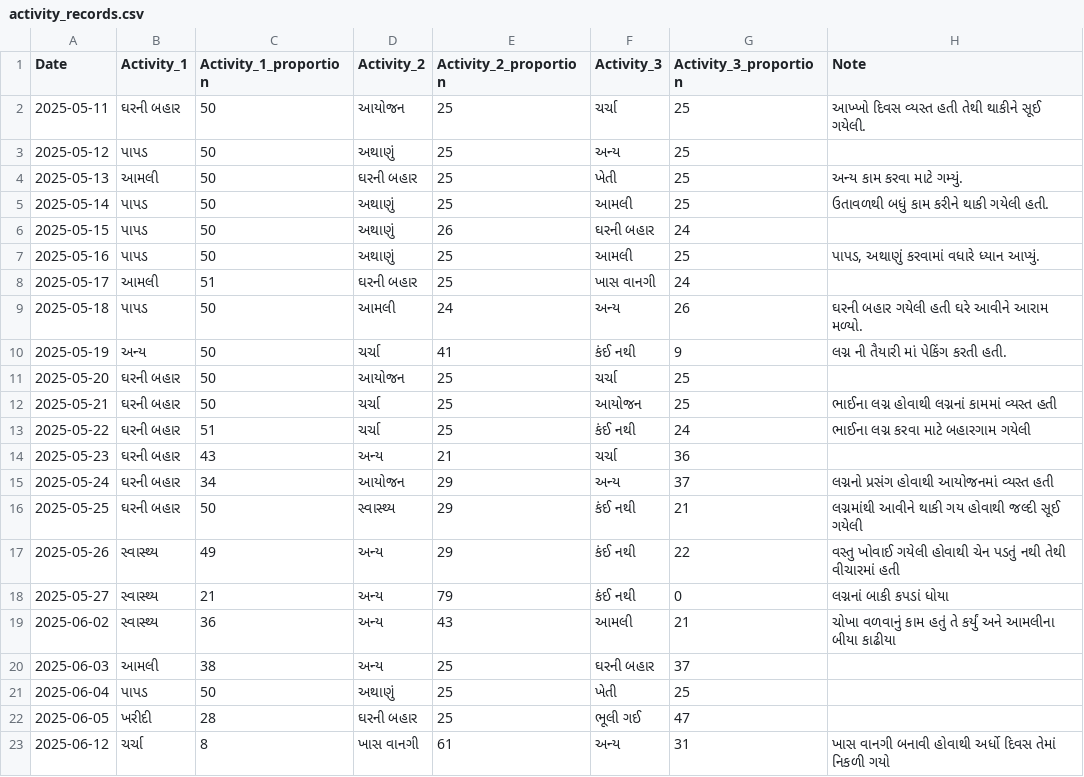
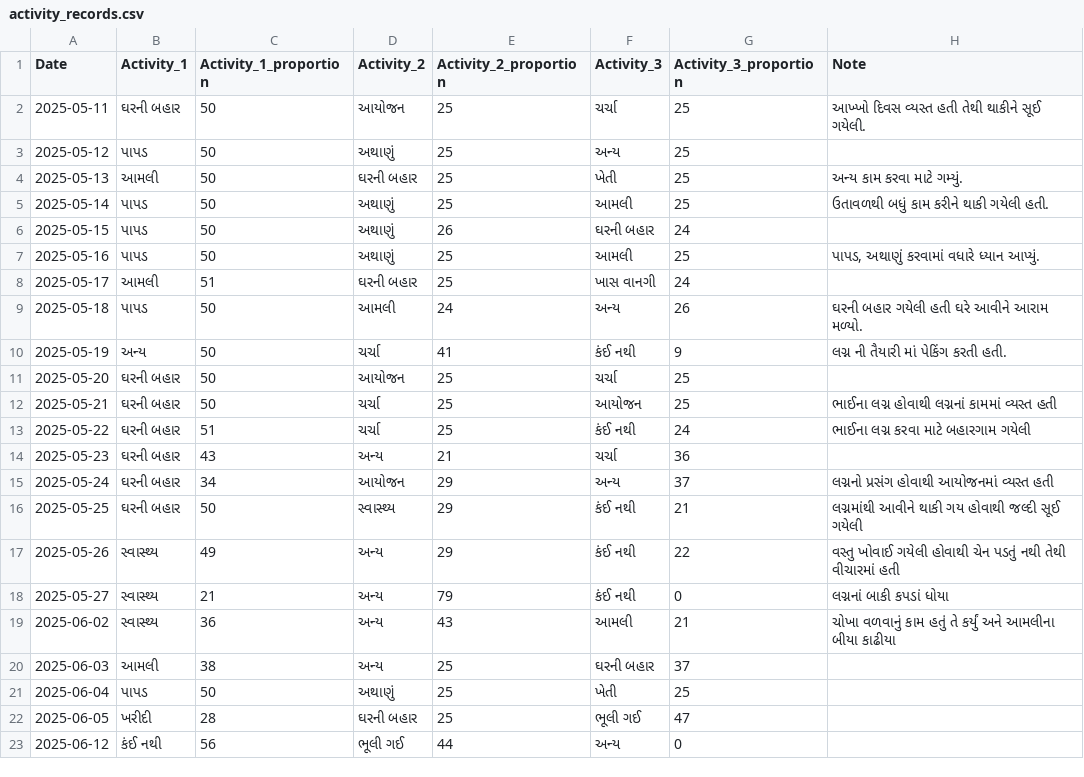
Before and after one commit to rupali-bari-1975/Nirakshan, a CSV file: activity_records.csv, drawn as a sheet.

Commit message:
Update activity_records.csv

```diff
--- a/activity_records.csv
+++ b/activity_records.csv
@@ -22,2 +22,2 @@ Date,Activity_1,Activity_1_proportion,Activity_2,Activity_2_proportion,Activity_
 2025-06-05,ખરીદી,28,ઘરની બહાર,25,ભૂલી ગઈ,47,
-2025-06-12,ચર્ચા,8,ખાસ વાનગી,61,અન્ય,31,ખાસ વાનગી બનાવી હોવાથી અર્ધો દિવસ તેમાં નિકળી ગયો
+2025-06-12,કંઈ નથી,56,ભૂલી ગઈ,44,અન્ય,0,
```
